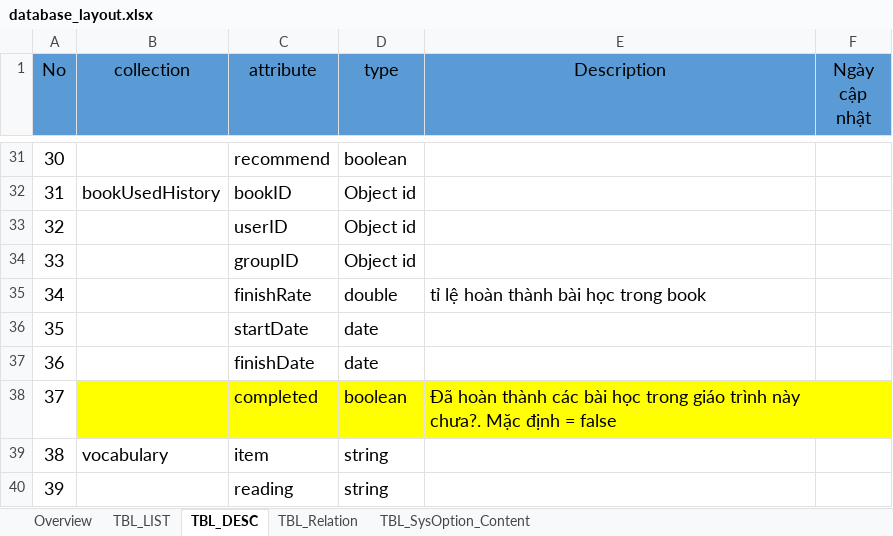
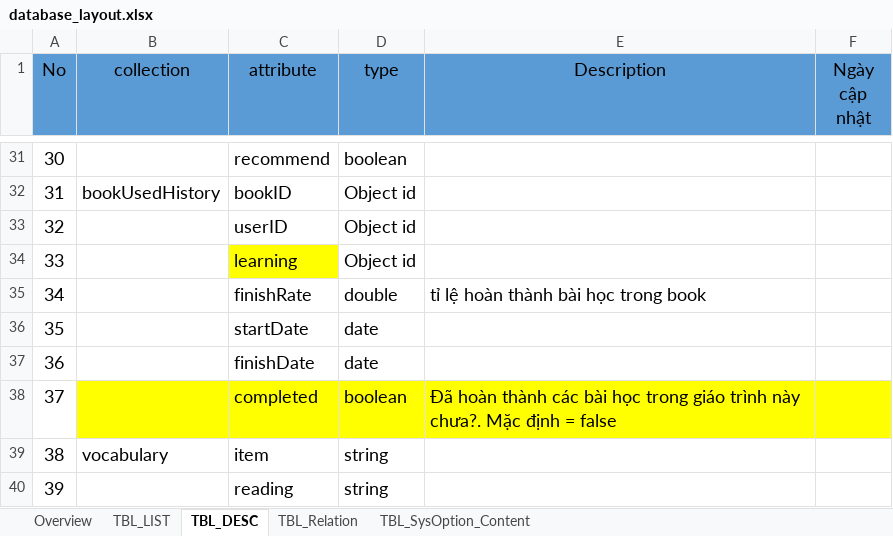
Before and after one commit to tugigroup/japtool, an Excel workbook: 10_SRS/database_layout.xlsx, sheet TBL_DESC, drawn as a sheet; only a part is shown, gaps mark what is left out; values as stored, in another font and other column widths than the file's, no borders; the diff names each change by its address in the sheet, - before the commit and + after, or states it on an @@ line.

Commit message:
Update database layout

```diff
--- a/10_SRS/database_layout.xlsx (sheet TBL_DESC)
+++ b/10_SRS/database_layout.xlsx (sheet TBL_DESC)
-C34 (attribute): groupID
+C34 (attribute): learning
-C34 fill: none
+C34 fill: #FFFF00
```
